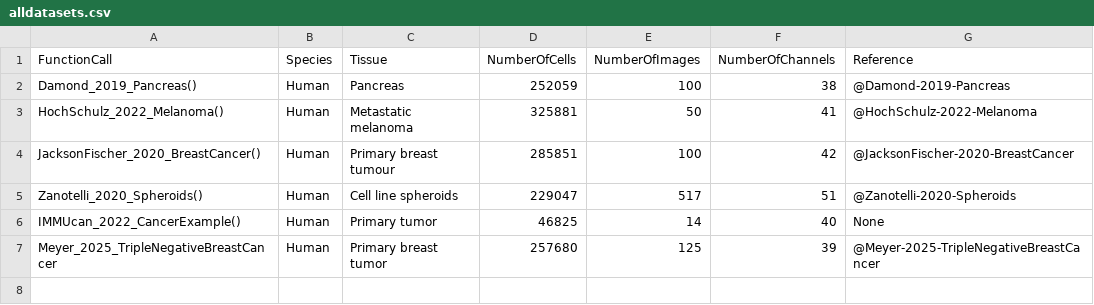
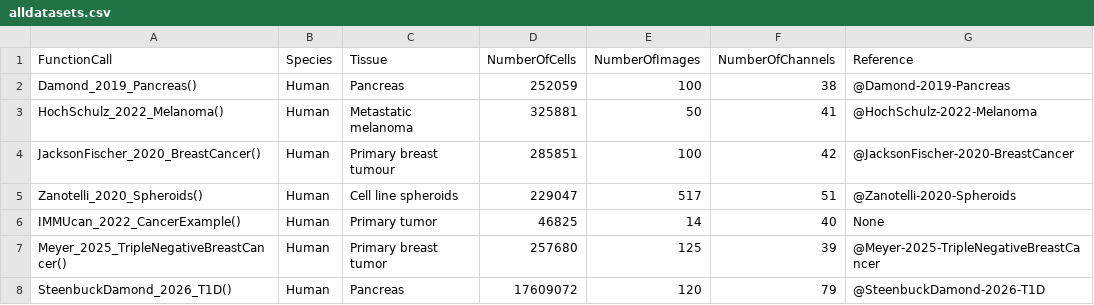
Before and after one commit to BodenmillerGroup/imcdatasets, a CSV file: inst/extdata/alldatasets.csv, drawn as a sheet.

```diff
--- a/inst/extdata/alldatasets.csv
+++ b/inst/extdata/alldatasets.csv
@@ -6,2 +6,3 @@ Zanotelli_2020_Spheroids(),Human,Cell line spheroids,229047,517,51,@Zanotelli-20
 IMMUcan_2022_CancerExample(),Human,Primary tumor,46825,14,40,None
-Meyer_2025_TripleNegativeBreastCancer, Human, Primary breast tumor,257680,125,39,@Meyer-2025-TripleNegativeBreastCancer
+Meyer_2025_TripleNegativeBreastCancer(),Human,Primary breast tumor,257680,125,39,@Meyer-2025-TripleNegativeBreastCancer
+SteenbuckDamond_2026_T1D(),Human,Pancreas,17609072,120,79,@SteenbuckDamond-2026-T1D
```
Also changed, not shown: inst/extdata/metadata.csv, 10 other files.
